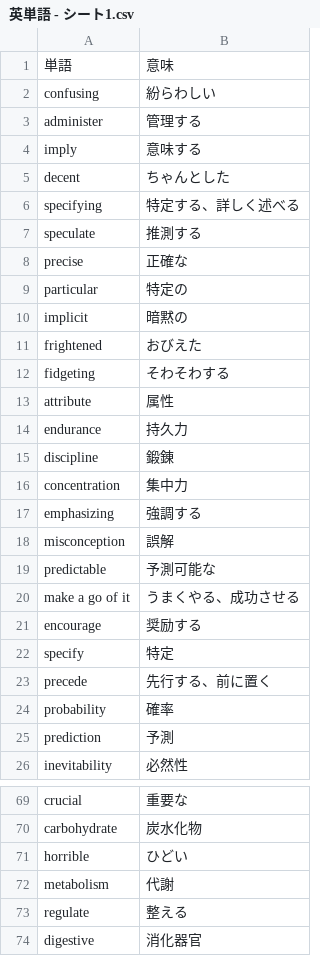
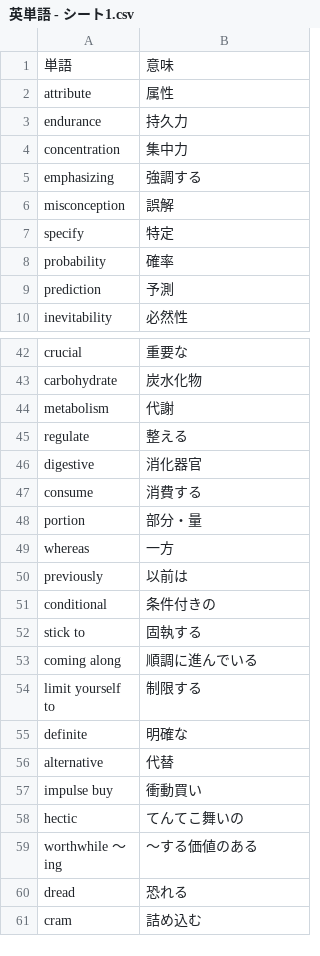
Before and after one commit to reichii2525/my-english-quiz, a CSV file: 英単語 - シート1.csv, drawn as a sheet; only a part is shown, gaps mark what is left out; the shorter side is filled out with more unchanged rows; removed rows and columns are numbered as before the commit, all else as after; the diff covers the shown part only; the diff names each change by its address in the sheet, - before the commit and + after, or states it on an @@ line.

```diff
--- a/英単語 - シート1.csv
+++ b/英単語 - シート1.csv
-row 2: confusing | 紛らわしい
-row 3: administer | 管理する
-row 4: imply | 意味する
-row 5: decent | ちゃんとした
-row 6: specifying | 特定する、詳しく述べる
-row 7: speculate | 推測する
-row 8: precise | 正確な
-row 9: particular | 特定の
-row 10: implicit | 暗黙の
-row 11: frightened | おびえた
-row 12: fidgeting | そわそわする
-row 15: discipline | 鍛錬
-row 19: predictable | 予測可能な
-row 20: make a go of it | うまくやる、成功させる
-row 21: encourage | 奨励する
-row 23: precede | 先行する、前に置く
-row 71: horrible | ひどい
```
Also changed, not shown: 50 added rows, 28 removed rows and 1 edited cell elsewhere in this file.
